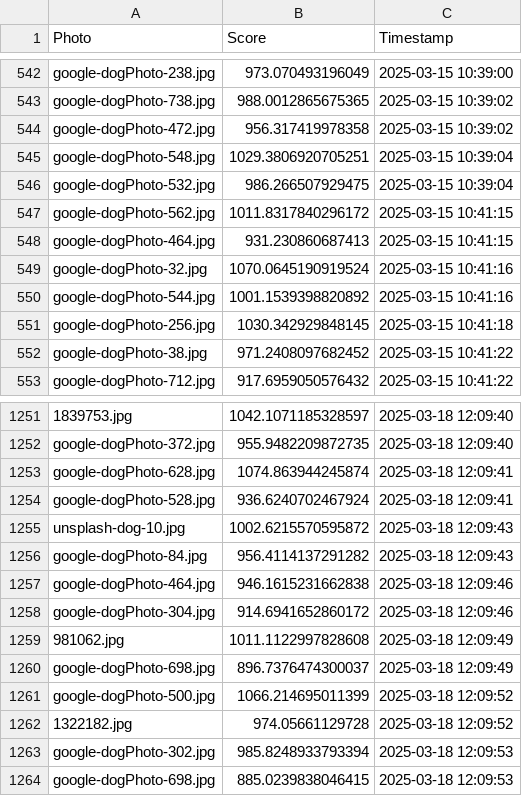
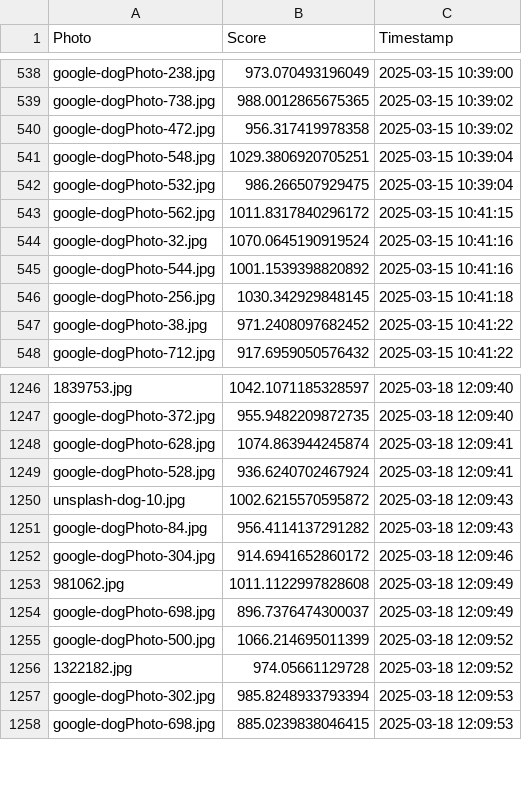
Before and after one commit to Yiqi71/Yiqi-s-Pics-Bias, a CSV file: dog_photo_scores.csv, drawn as a sheet; only a part is shown, gaps mark what is left out; the diff covers the shown part only.

```diff
--- a/dog_photo_scores.csv
+++ b/dog_photo_scores.csv
@@ -547,3 +543,2 @@ google-dogPhoto-532.jpg,986.266507929475,2025-03-15 10:39:04
 google-dogPhoto-562.jpg,1011.8317840296172,2025-03-15 10:41:15
-google-dogPhoto-464.jpg,931.230860687413,2025-03-15 10:41:15
 google-dogPhoto-32.jpg,1070.0645190919524,2025-03-15 10:41:16
@@ -1256,3 +1251,2 @@ unsplash-dog-10.jpg,1002.6215570595872,2025-03-18 12:09:43
 google-dogPhoto-84.jpg,956.4114137291282,2025-03-18 12:09:43
-google-dogPhoto-464.jpg,946.1615231662838,2025-03-18 12:09:46
 google-dogPhoto-304.jpg,914.6941652860172,2025-03-18 12:09:46
```
Also changed, not shown: 1 added row and 5 removed rows elsewhere in this file, dog_elo_scores.csv, 11 other files.
